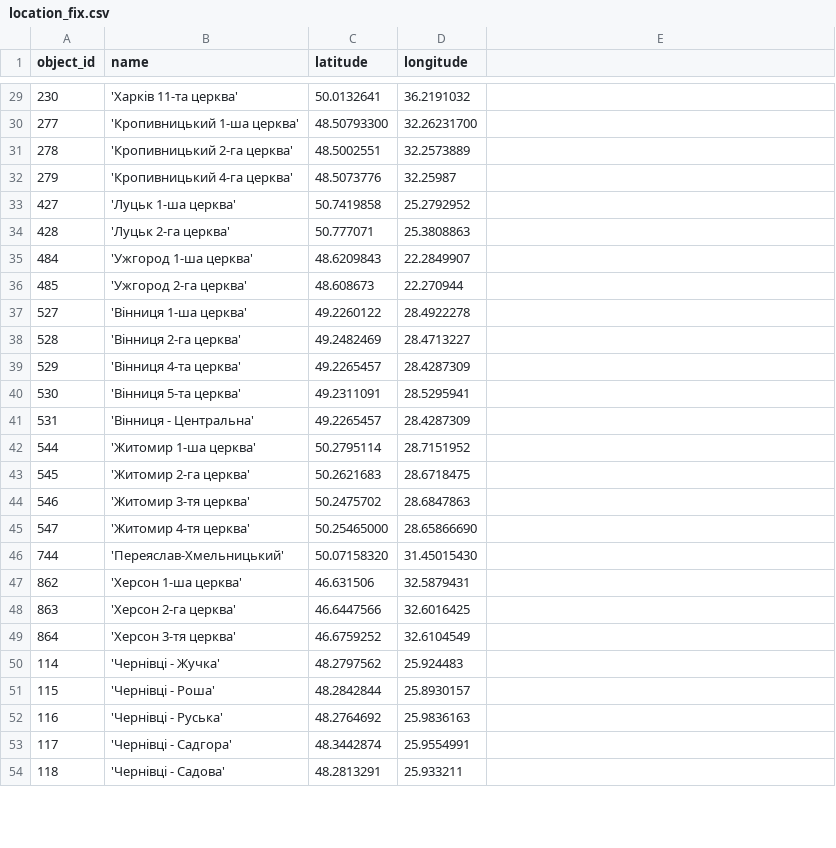
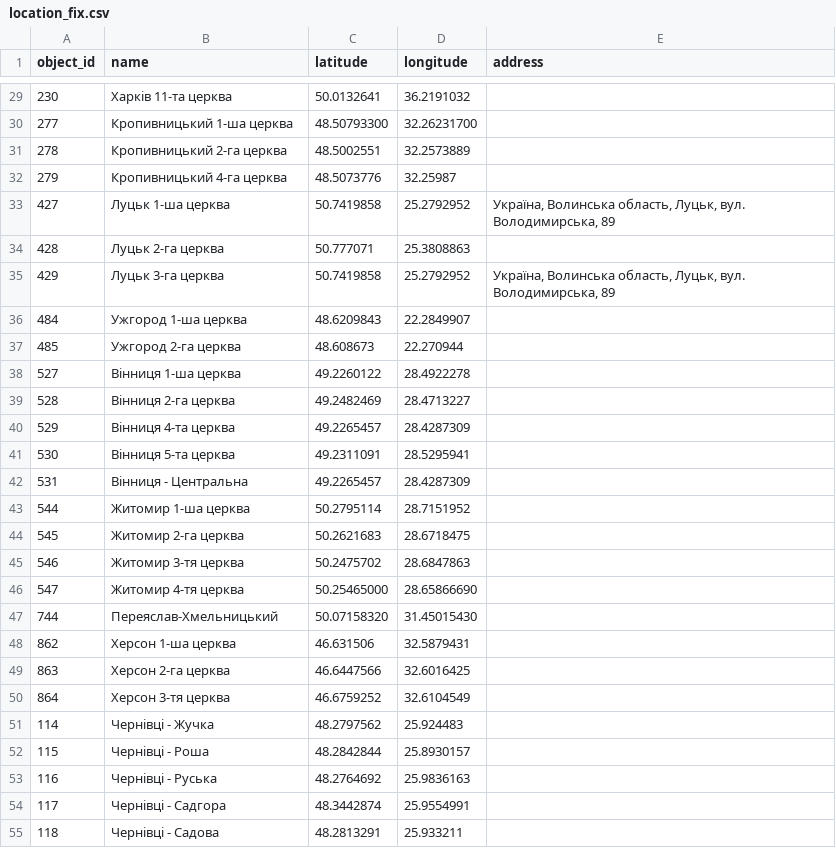
Before and after one commit to MiragePresent/location-bot, a CSV file: storage/location_fix.csv, drawn as a sheet; only a part is shown, gaps mark what is left out; the diff covers the shown part only.

Commit message:
Some fixes of addresses

```diff
--- a/storage/location_fix.csv
+++ b/storage/location_fix.csv
@@ -1 +1 @@
-object_id,name,latitude,longitude
+object_id,name,latitude,longitude,address
@@ -29,26 +29,27 @@ object_id,name,latitude,longitude
-230,'Харків 11-та церква',50.0132641,36.2191032
-277,'Кропивницький 1-ша церква',48.50793300,32.26231700
-278,'Кропивницький 2-га церква',48.5002551,32.2573889
-279,'Кропивницький 4-га церква',48.5073776,32.25987
-427,'Луцьк 1-ша церква',50.7419858,25.2792952
-428,'Луцьк 2-га церква',50.777071,25.3808863
-484,'Ужгород 1-ша церква',48.6209843,22.2849907
-485,'Ужгород 2-га церква',48.608673,22.270944
-527,'Вінниця 1-ша церква',49.2260122,28.4922278
-528,'Вінниця 2-га церква',49.2482469,28.4713227
-529,'Вінниця 4-та церква',49.2265457,28.4287309
-530,'Вінниця 5-та церква',49.2311091,28.5295941
-531,'Вінниця - Центральна',49.2265457,28.4287309
-544,'Житомир 1-ша церква',50.2795114,28.7151952
-545,'Житомир 2-га церква',50.2621683,28.6718475
-546,'Житомир 3-тя церква',50.2475702,28.6847863
-547,'Житомир 4-тя церква',50.25465000,28.65866690
-744,'Переяслав-Хмельницький',50.07158320,31.45015430
-862,'Херсон 1-ша церква',46.631506,32.5879431
-863,'Херсон 2-га церква',46.6447566,32.6016425
-864,'Херсон 3-тя церква',46.6759252,32.6104549
-114,'Чернівці - Жучка',48.2797562,25.924483
-115,'Чернівці - Роша',48.2842844,25.8930157
-116,'Чернівці - Руська',48.2764692,25.9836163
-117,'Чернівці - Садгора',48.3442874,25.9554991
-118,'Чернівці - Садова',48.2813291,25.933211
+230,"Харків 11-та церква",50.0132641,36.2191032
+277,"Кропивницький 1-ша церква",48.50793300,32.26231700
+278,"Кропивницький 2-га церква",48.5002551,32.2573889
+279,"Кропивницький 4-га церква",48.5073776,32.25987
+427,"Луцьк 1-ша церква",50.7419858,25.2792952,"Україна, Волинська область, Луцьк, вул. Володимирська, 89"
+428,"Луцьк 2-га церква",50.777071,25.3808863
+429,"Луцьк 3-га церква",50.7419858,25.2792952,"Україна, Волинська область, Луцьк, вул. Володимирська, 89"
+484,"Ужгород 1-ша церква",48.6209843,22.2849907
+485,"Ужгород 2-га церква",48.608673,22.270944
+527,"Вінниця 1-ша церква",49.2260122,28.4922278
+528,"Вінниця 2-га церква",49.2482469,28.4713227
+529,"Вінниця 4-та церква",49.2265457,28.4287309
+530,"Вінниця 5-та церква",49.2311091,28.5295941
+531,"Вінниця - Центральна",49.2265457,28.4287309
+544,"Житомир 1-ша церква",50.2795114,28.7151952
+545,"Житомир 2-га церква",50.2621683,28.6718475
+546,"Житомир 3-тя церква",50.2475702,28.6847863
+547,"Житомир 4-тя церква",50.25465000,28.65866690
+744,"Переяслав-Хмельницький",50.07158320,31.45015430
+862,"Херсон 1-ша церква",46.631506,32.5879431
+863,"Херсон 2-га церква",46.6447566,32.6016425
+864,"Херсон 3-тя церква",46.6759252,32.6104549
+114,"Чернівці - Жучка",48.2797562,25.924483
+115,"Чернівці - Роша",48.2842844,25.8930157
+116,"Чернівці - Руська",48.2764692,25.9836163
+117,"Чернівці - Садгора",48.3442874,25.9554991
+118,"Чернівці - Садова",48.2813291,25.933211
```
Also changed, not shown: 38 edited cells elsewhere in this file, 1 other file.
